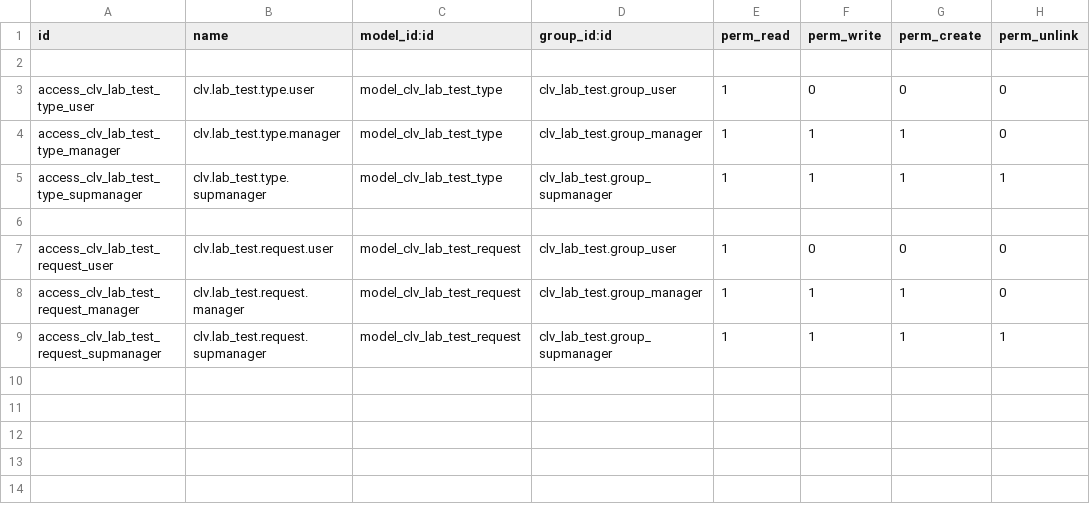
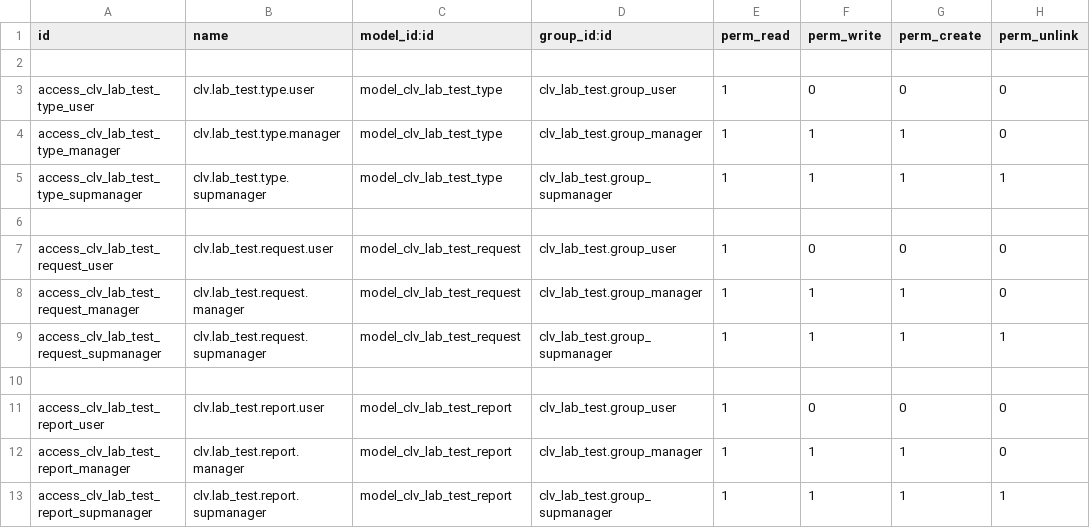
Before and after one commit to CLVsol/clvsol_odoo_addons, a CSV file: clv_lab_test/security/ir.model.access.csv, drawn as a sheet; the diff names each change by its address in the sheet, - before the commit and + after, or states it on an @@ line.

Commit message:
[IMP] clv_lab_test (ADD lab_test_report)

```diff
--- a/clv_lab_test/security/ir.model.access.csv
+++ b/clv_lab_test/security/ir.model.access.csv
+row 10: (empty)
+row 11: access_clv_lab_test_report_user | clv.lab_test.report.user | model_clv_lab_test_report | clv_lab_test.group_user | 1 | 0 | 0 | 0
+row 12: access_clv_lab_test_report_manager | clv.lab_test.report.manager | model_clv_lab_test_report | clv_lab_test.group_manager | 1 | 1 | 1 | 0
+row 13: access_clv_lab_test_report_supmanager | clv.lab_test.report.supmanager | model_clv_lab_test_report | clv_lab_test.group_supmanager | 1 | 1 | 1 | 1
```
Also changed, not shown: 6 other files.
